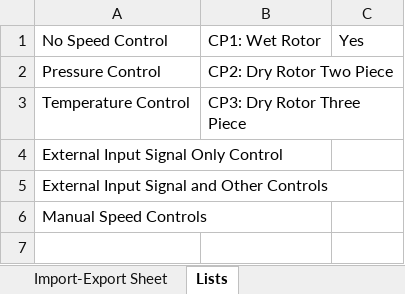
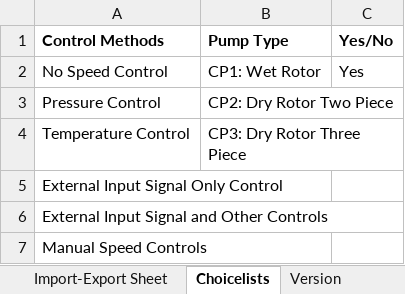
Before and after one commit to edlpumps/hi-er, an Excel workbook: routes/er-circulator-listings.xlsx, sheet Choicelists, drawn as a sheet; values as stored, in another font and other column widths than the file's, no borders; the diff names each change by its address in the sheet, - before the commit and + after, or states it on an @@ line.

```diff
--- a/routes/er-circulator-listings.xlsx (sheet Choicelists)
+++ b/routes/er-circulator-listings.xlsx (sheet Choicelists)
-sheet tab: Lists
+sheet tab: Choicelists
+sheet tab: Version
+row 1: Control Methods | Pump Type | Yes/No
```
Also changed, not shown: sheet Import-Export Sheet, 9 other files.
